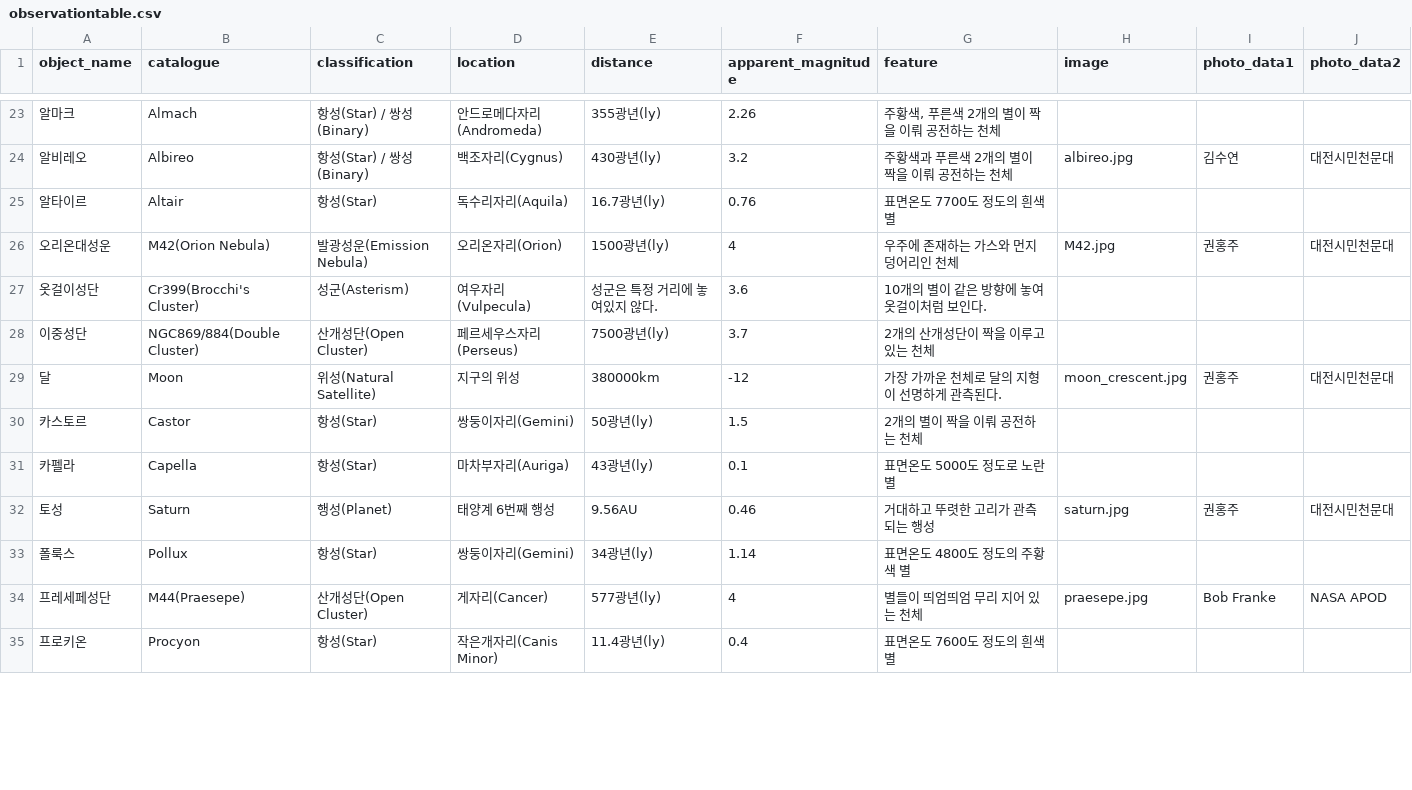
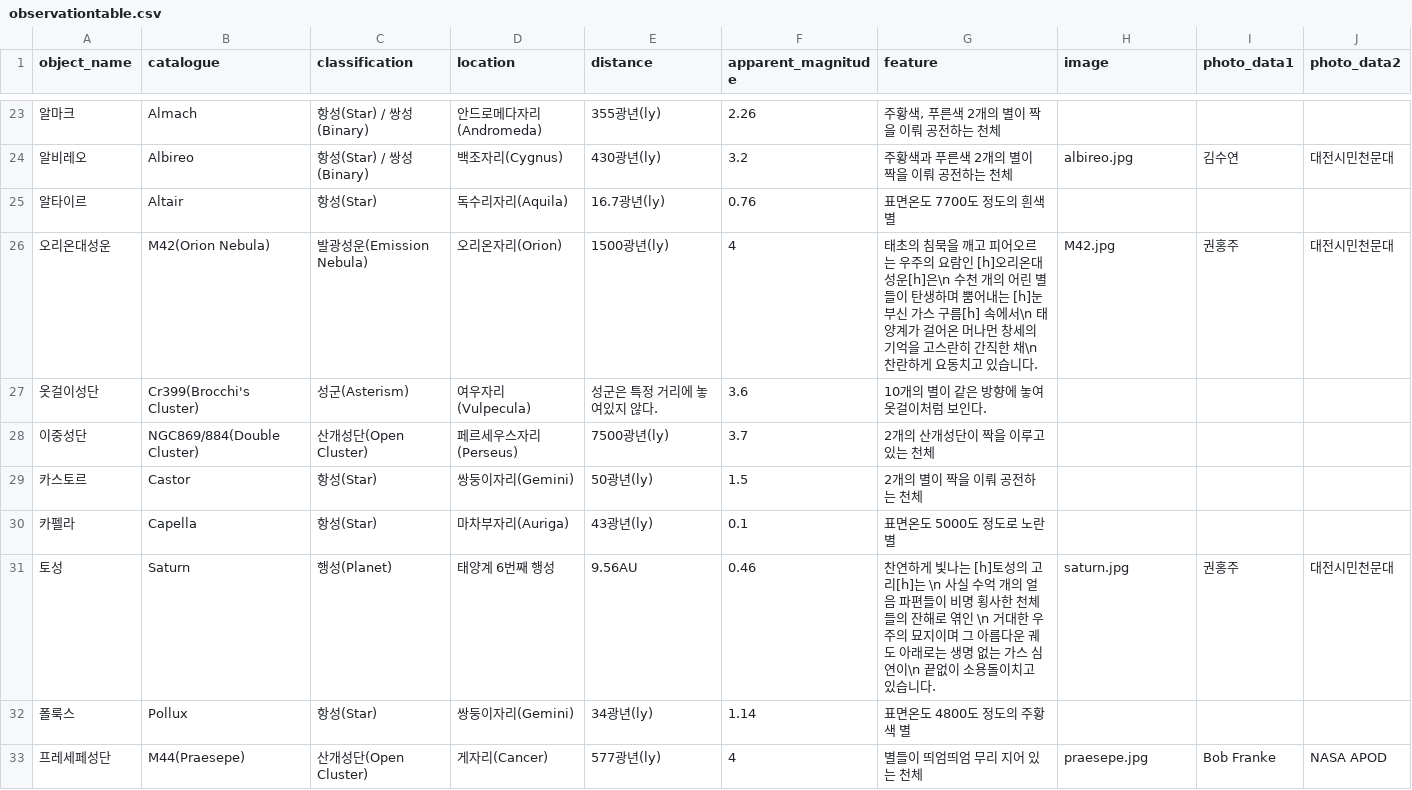
Before and after one commit to starburstgalaxy00/starburstgalaxy00.github.io, a CSV file: data/observationtable.csv, drawn as a sheet; only a part is shown, gaps mark what is left out; the shorter side is filled out with more unchanged rows; removed rows and columns are numbered as before the commit, all else as after; the diff covers the shown part only; the diff names each change by its address in the sheet, - before the commit and + after, or states it on an @@ line.

```diff
--- a/data/observationtable.csv
+++ b/data/observationtable.csv
-G26 (feature): 우주에 존재하는 가스와 먼지 덩어리인 천체
+G26 (feature): 태초의 침묵을 깨고 피어오르는 우주의 요람인 [h]오리온대성운[h]은\n 수천 개의 어린 별들이 탄생하며 뿜어내는 [h]눈부신 가스 구름[h] 속에서\n 태양계가 걸어온 머나먼 창세의 기억을 고스란히 간직한 채\n 찬란하게 요동치고 있습니다.
-row 29: 달 | Moon | 위성(Natural Satellite) | 지구의 위성 | 380000km | -12 | 가장 가까운 천체로 달의 지형이 선명하게 관측된다. | moon_crescent.jpg | 권홍주 | 대전시민천문대
-G31 (feature): 거대하고 뚜렷한 고리가 관측되는 행성
+G31 (feature): 찬연하게 빛나는 [h]토성의 고리[h]는 \n 사실 수억 개의 얼음 파편들이 비명 횡사한 천체들의 잔해로 엮인 \n 거대한 우주의 묘지이며 그 아름다운 궤도 아래로는 생명 없는 가스 심연이\n 끝없이 소용돌이치고 있습니다.
```
Also changed, not shown: 13 edited cells elsewhere in this file, 18 other files.
